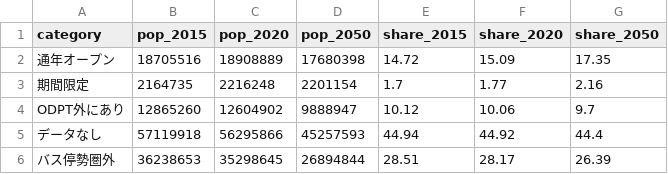
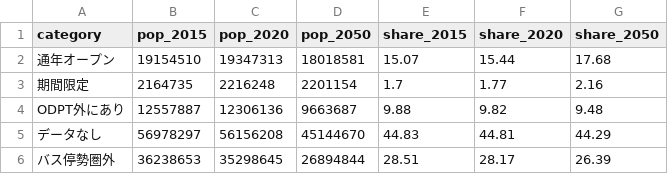
Before and after one commit to tyra0119/pj_odpt, a CSV file: data/bus_coverage.csv, drawn as a sheet.

```diff
--- a/data/bus_coverage.csv
+++ b/data/bus_coverage.csv
@@ -1,6 +1,6 @@
 category,pop_2015,pop_2020,pop_2050,share_2015,share_2020,share_2050
-通年オープン,18705516,18908889,17680398,14.72,15.09,17.35
+通年オープン,19154510,19347313,18018581,15.07,15.44,17.68
 期間限定,2164735,2216248,2201154,1.7,1.77,2.16
-ODPT外にあり,12865260,12604902,9888947,10.12,10.06,9.7
-データなし,57119918,56295866,45257593,44.94,44.92,44.4
+ODPT外にあり,12557887,12306136,9663687,9.88,9.82,9.48
+データなし,56978297,56156208,45144670,44.83,44.81,44.29
 バス停勢圏外,36238653,35298645,26894844,28.51,28.17,26.39
```
Also changed, not shown: data/municipality_capability.csv, data/region_capability.csv, 16 other files.
